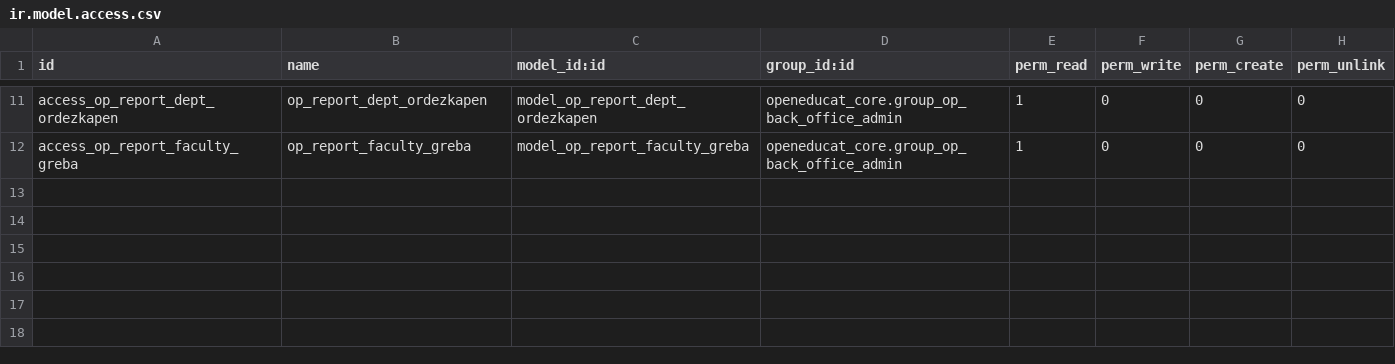
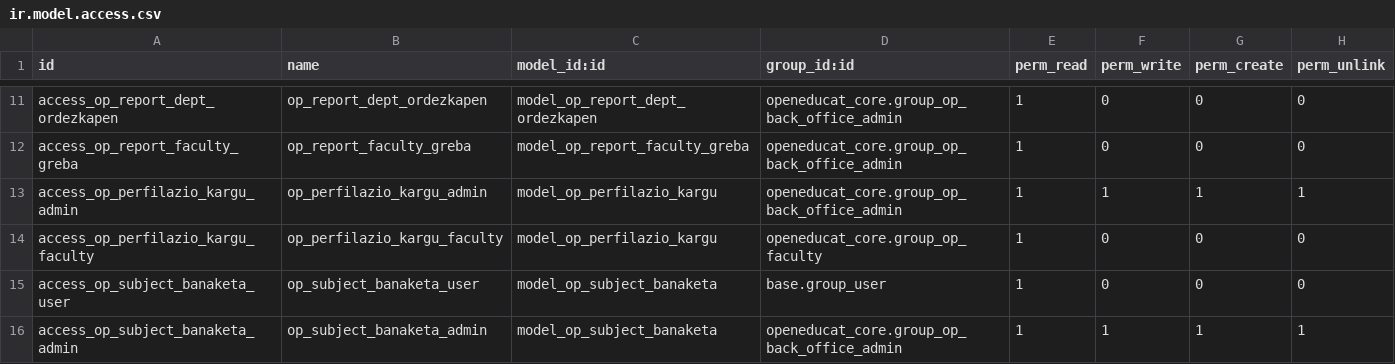
Before and after one commit to HLHdeveloper/hlh_ikt_erp, a CSV file: addons19/openeducat_erp/openeducat_hernani/security/ir.model.access.csv, drawn as a sheet; only a part is shown, gaps mark what is left out; the diff names each change by its address in the sheet, - before the commit and + after, or states it on an @@ line.

```diff
--- a/addons19/openeducat_erp/openeducat_hernani/security/ir.model.access.csv
+++ b/addons19/openeducat_erp/openeducat_hernani/security/ir.model.access.csv
+row 13: access_op_perfilazio_kargu_admin | op_perfilazio_kargu_admin | model_op_perfilazio_kargu | openeducat_core.group_op_back_office_admin | 1 | 1 | 1 | 1
+row 14: access_op_perfilazio_kargu_faculty | op_perfilazio_kargu_faculty | model_op_perfilazio_kargu | openeducat_core.group_op_faculty | 1 | 0 | 0 | 0
+row 15: access_op_subject_banaketa_user | op_subject_banaketa_user | model_op_subject_banaketa | base.group_user | 1 | 0 | 0 | 0
+row 16: access_op_subject_banaketa_admin | op_subject_banaketa_admin | model_op_subject_banaketa | openeducat_core.group_op_back_office_admin | 1 | 1 | 1 | 1
```
Also changed, not shown: 19 other files.
